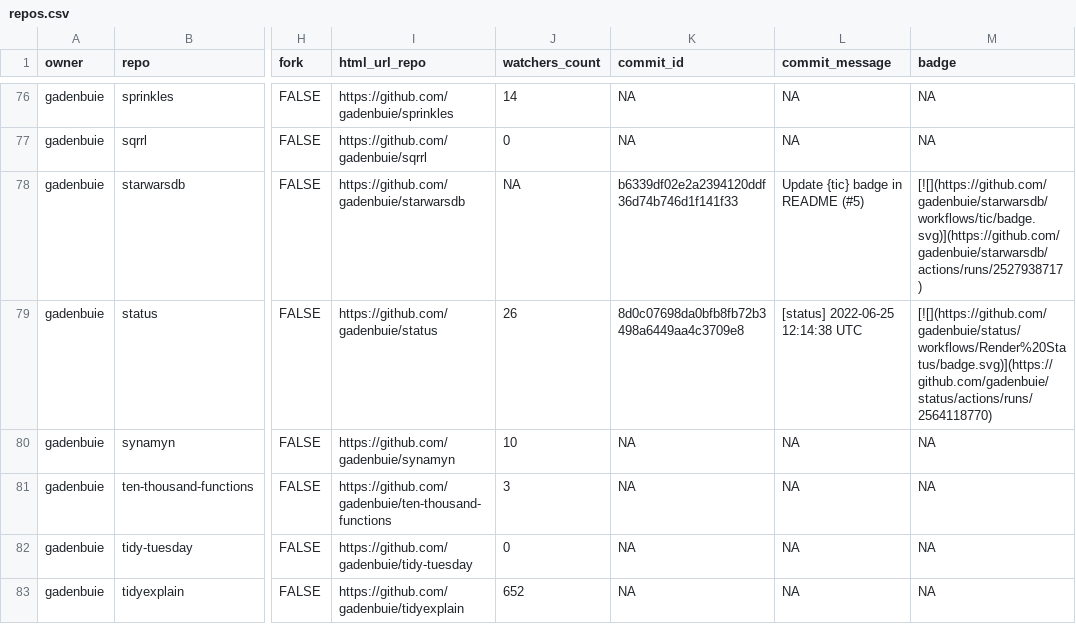
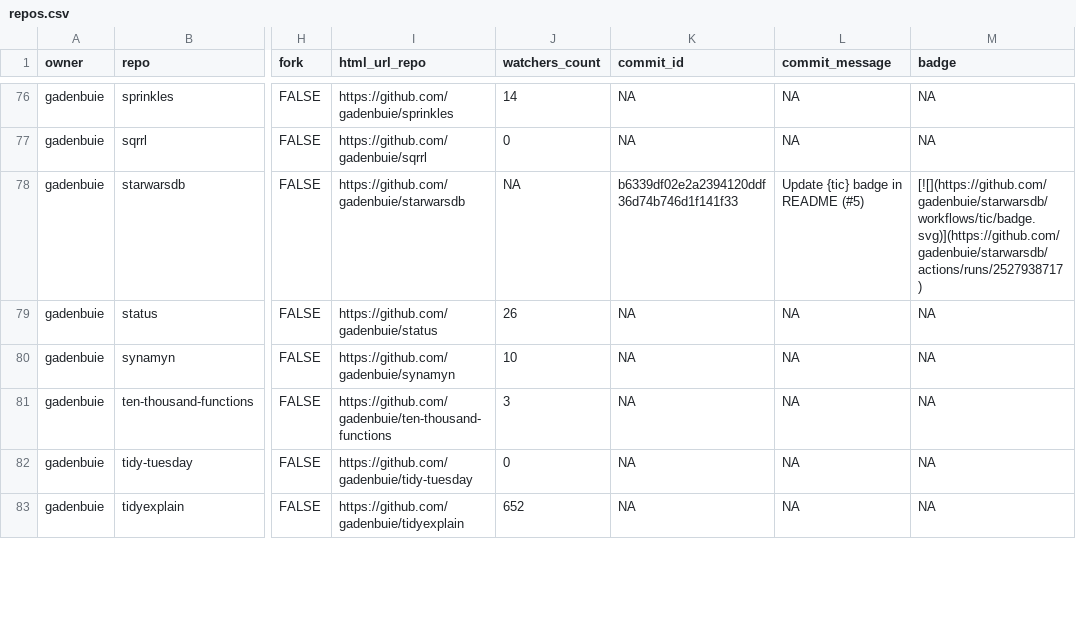
Before and after one commit to gadenbuie/status, a CSV file: repos.csv, drawn as a sheet; only a part is shown, gaps mark what is left out; the diff covers the shown part only; the diff names each change by its address in the sheet, - before the commit and + after, or states it on an @@ line.

```diff
--- a/repos.csv
+++ b/repos.csv
-K79 (commit_id): 8d0c07698da0bfb8fb72b3498a6449aa4c3709e8
+K79 (commit_id): NA
-L79 (commit_message): [status] 2022-06-25 12:14:38 UTC
+L79 (commit_message): NA
-M79 (badge): [![](https://github.com/gadenbuie/status/workflows/Render%20Status/badge.svg)](https://github.com/gadenbuie/status/actions/runs/2564118770)
+M79 (badge): NA
```
Also changed, not shown: 11 edited cells elsewhere in this file, 2 other files.
